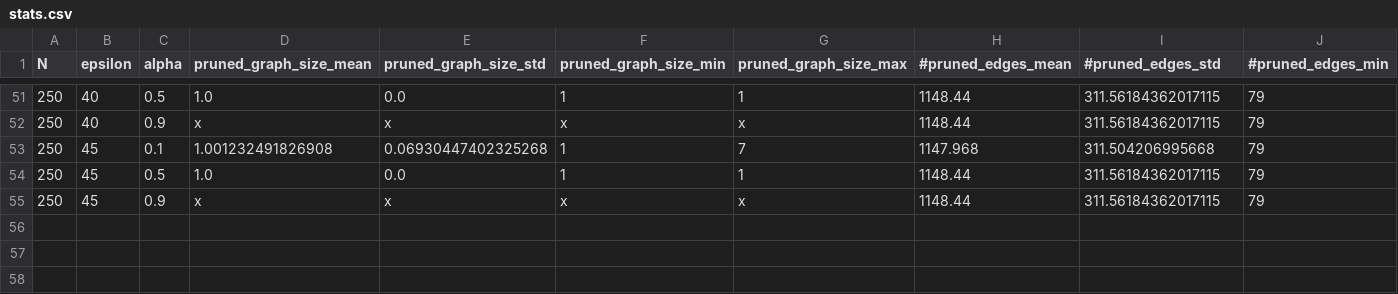
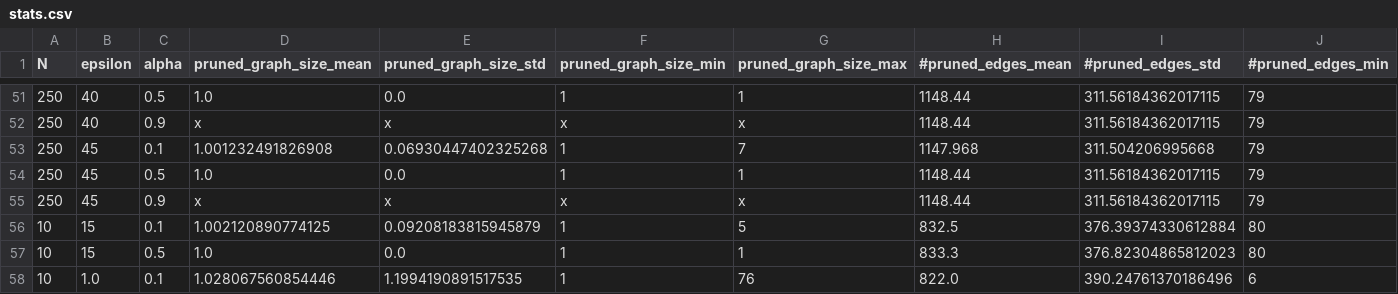
Before and after one commit to jonathancyu/prov-dp, a CSV file: stats.csv, drawn as a sheet; only a part is shown, gaps mark what is left out; rows hold the shown columns only; the diff names each change by its address in the sheet, - before the commit and + after, or states it on an @@ line.

Commit message:
tried to swap to edges, bug somewhere...

```diff
--- a/stats.csv
+++ b/stats.csv
+row 56: 10 | 15 | 0.1 | 1.002120890774125 | 0.09208183815945879 | 1 | 5 | 832.5 | 376.39374330612884 | 80
+row 57: 10 | 15 | 0.5 | 1.0 | 0.0 | 1 | 1 | 833.3 | 376.82304865812023 | 80
+row 58: 10 | 1.0 | 0.1 | 1.028067560854446 | 1.1994190891517535 | 1 | 76 | 822.0 | 390.24761370186496 | 6
```
Also changed, not shown: 4 other files.
